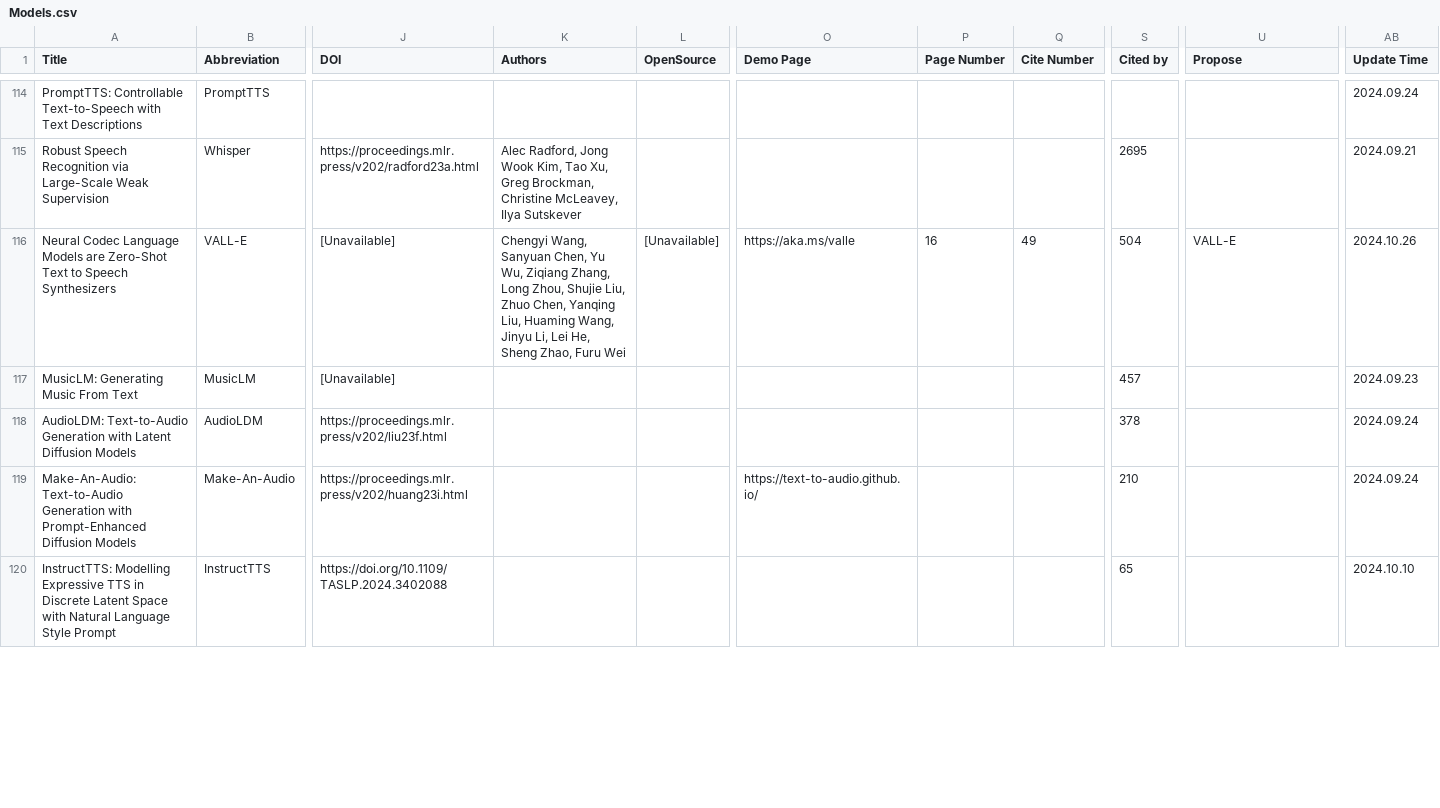
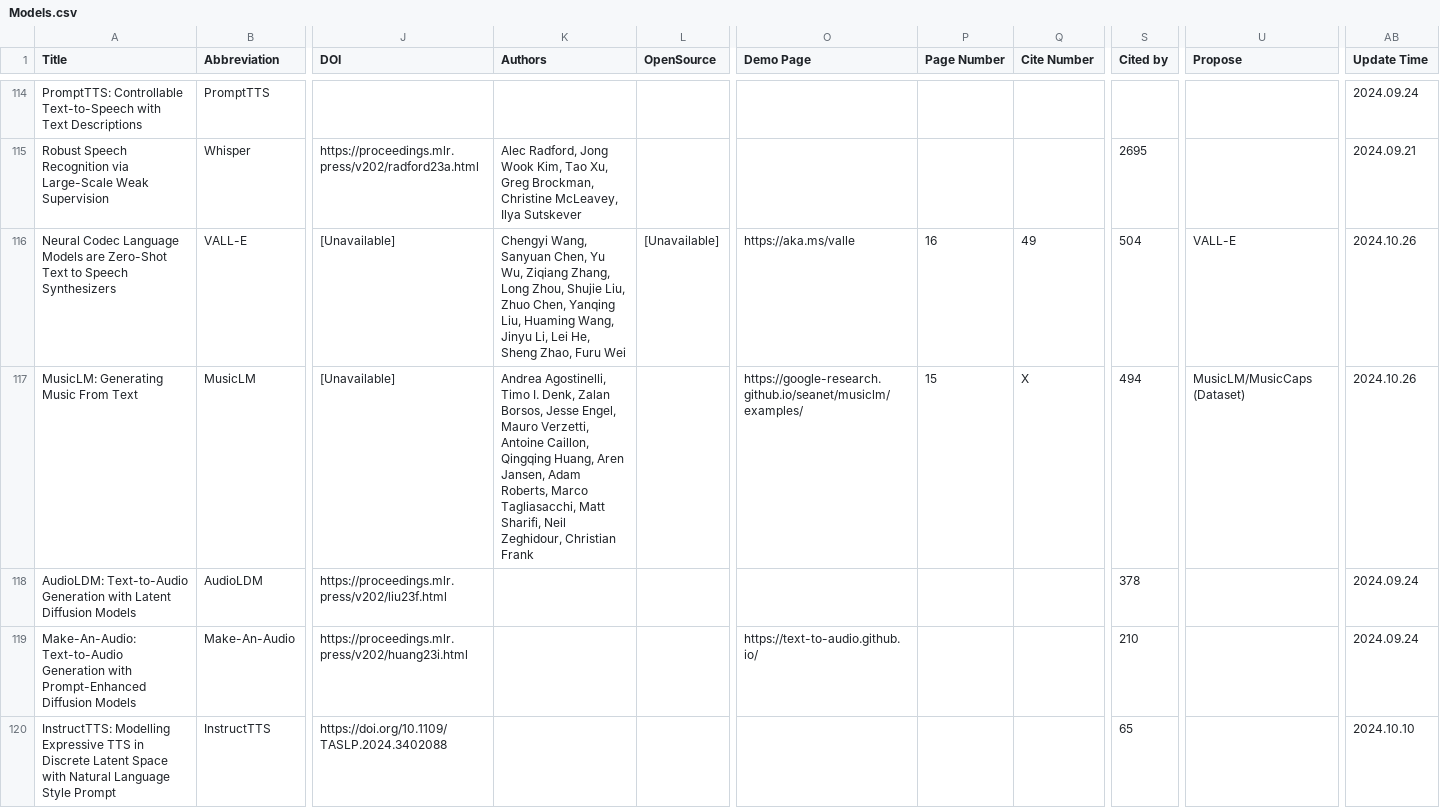
Before and after one commit to SapphireLab/Sapphire-TTS-Collection, a CSV file: Models.csv, drawn as a sheet; only a part is shown, gaps mark what is left out; the diff covers the shown part only; the diff names each change by its address in the sheet, - before the commit and + after, or states it on an @@ line.

```diff
--- a/Models.csv
+++ b/Models.csv
-K117 (Authors): (empty)
+K117 (Authors): Andrea Agostinelli, Timo I. Denk, Zalan Borsos, Jesse Engel, Mauro Verzetti, Antoine Caillon, Qingqing Huang, Aren Jansen, Adam Roberts, Marco Tagliasacchi, Matt Sharifi, Neil Zeghidour, Christian Frank
-O117 (Demo Page): (empty)
+O117 (Demo Page): https://google-research.github.io/seanet/musiclm/examples/
-P117 (Page Number): (empty)
+P117 (Page Number): 15
-Q117 (Cite Number): (empty)
+Q117 (Cite Number): X
-S117 (Cited by): 457
+S117 (Cited by): 494
-U117 (Propose): (empty)
+U117 (Propose): MusicLM/MusicCaps (Dataset)
-AB117 (Update Time): 2024.09.23
+AB117 (Update Time): 2024.10.26
```
Also changed, not shown: 2 added rows and 42 edited cells elsewhere in this file.
